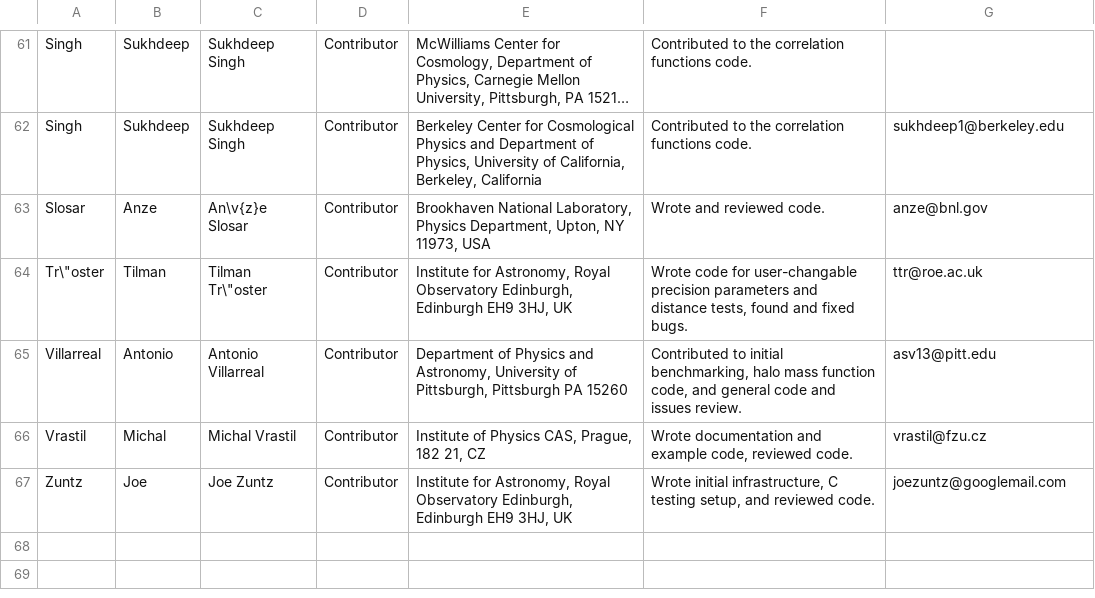
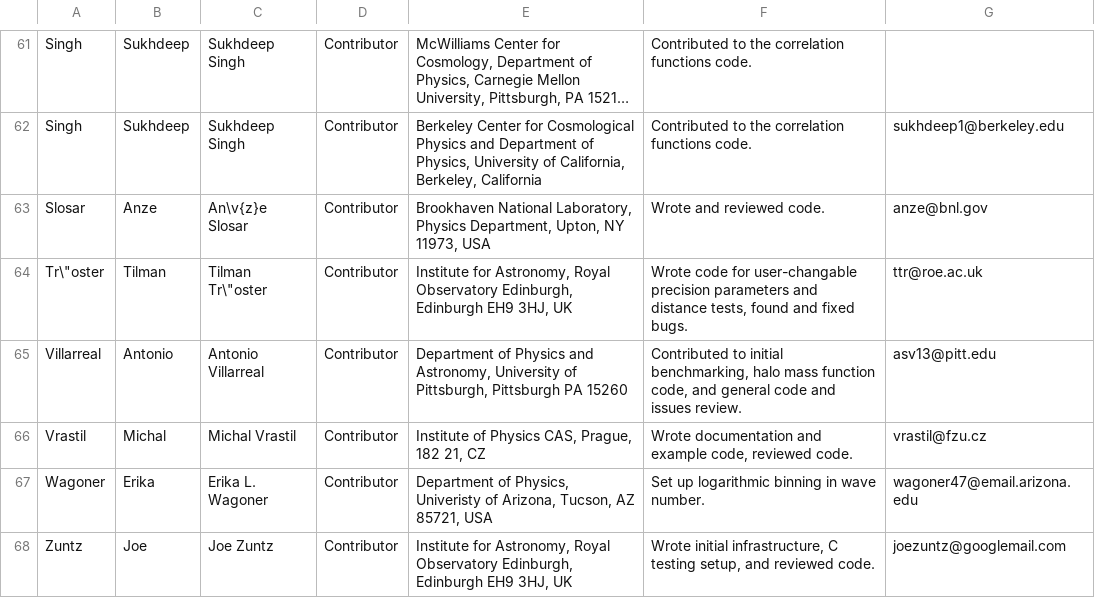
Before and after one commit to LSSTDESC/CCL, a CSV file: doc/ccl_paper/authors.csv, drawn as a sheet; only a part is shown, gaps mark what is left out; long unchanged cells end in …; the diff names each change by its address in the sheet, - before the commit and + after, or states it on an @@ line.

Commit message:
Added Erika to authors.csv

```diff
--- a/doc/ccl_paper/authors.csv
+++ b/doc/ccl_paper/authors.csv
+row 67: Wagoner | Erika | Erika L. Wagoner | Contributor | Department of Physics, Univeristy of Arizona, Tucson, AZ 85721, USA | Set up logarithmic binning in wave number. | wagoner47@email.arizona.edu
```
Also changed, not shown: 1 other file.
